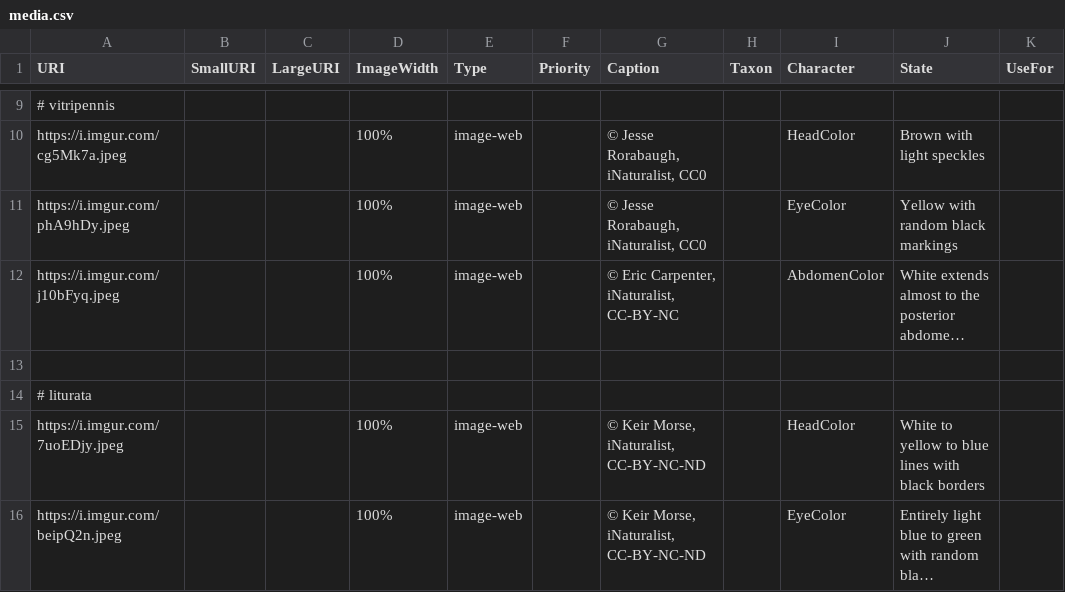
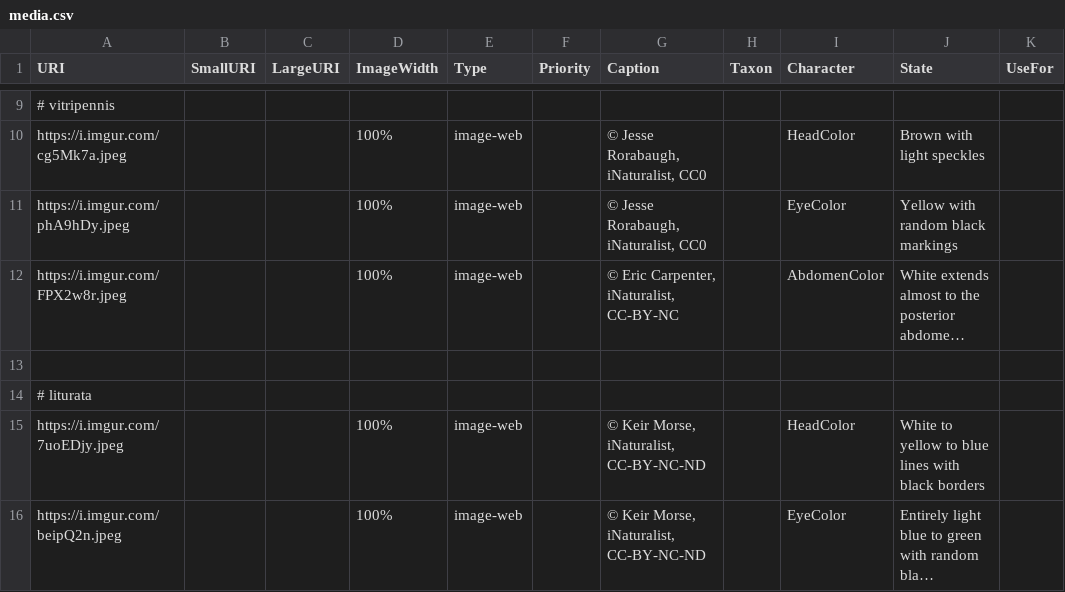
Before and after one commit to zdankowicz/homalodisca, a CSV file: identikit/kb/homalodisca/media.csv, drawn as a sheet; only a part is shown, gaps mark what is left out; long unchanged cells end in …; the diff names each change by its address in the sheet, - before the commit and + after, or states it on an @@ line.

Commit message:
Update media.csv

```diff
--- a/identikit/kb/homalodisca/media.csv
+++ b/identikit/kb/homalodisca/media.csv
-A12 (URI): https://i.imgur.com/j10bFyq.jpeg
+A12 (URI): https://i.imgur.com/FPX2w8r.jpeg
```
